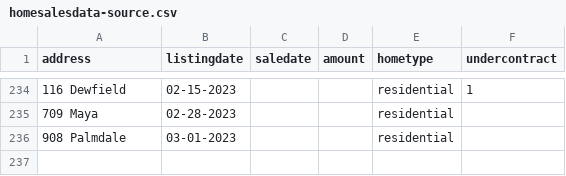
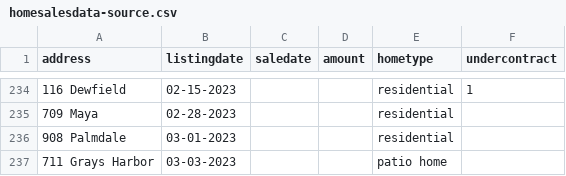
Before and after one commit to robhanssen/glenlake-homesales, a CSV file: sources/homesalesdata-source.csv, drawn as a sheet; only a part is shown, gaps mark what is left out; the diff names each change by its address in the sheet, - before the commit and + after, or states it on an @@ line.

Commit message:
new listing

```diff
--- a/sources/homesalesdata-source.csv
+++ b/sources/homesalesdata-source.csv
+row 237: 711 Grays Harbor | 03-03-2023 |  |  | patio home
```
